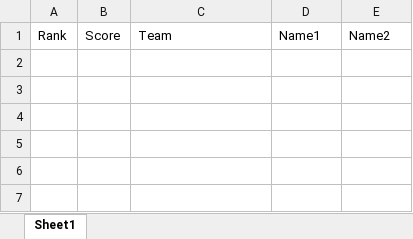
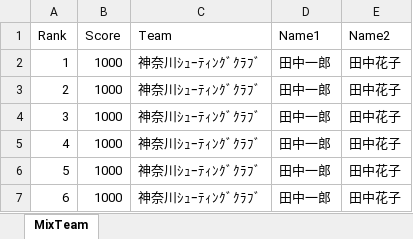
Before and after one commit to s-ariga/clubCertificateTemplate, an Excel workbook: results/mixteam.xlsx, sheet MixTeam, drawn as a sheet; values as stored, in another font and other column widths than the file's, no borders; the diff names each change by its address in the sheet, - before the commit and + after, or states it on an @@ line.

```diff
--- a/results/mixteam.xlsx (sheet MixTeam)
+++ b/results/mixteam.xlsx (sheet MixTeam)
-sheet tab: Sheet1
+sheet tab: MixTeam
+row 2: 1 | 1000 | 神奈川ｼｭｰﾃｨﾝｸﾞｸﾗﾌﾞ | 田中一郎 | 田中花子
+row 3: 2 | 1000 | 神奈川ｼｭｰﾃｨﾝｸﾞｸﾗﾌﾞ | 田中一郎 | 田中花子
+row 4: 3 | 1000 | 神奈川ｼｭｰﾃｨﾝｸﾞｸﾗﾌﾞ | 田中一郎 | 田中花子
+row 5: 4 | 1000 | 神奈川ｼｭｰﾃｨﾝｸﾞｸﾗﾌﾞ | 田中一郎 | 田中花子
+row 6: 5 | 1000 | 神奈川ｼｭｰﾃｨﾝｸﾞｸﾗﾌﾞ | 田中一郎 | 田中花子
+row 7: 6 | 1000 | 神奈川ｼｭｰﾃｨﾝｸﾞｸﾗﾌﾞ | 田中一郎 | 田中花子
```
Also changed, not shown: results/individual.xlsx, 8 other files.
